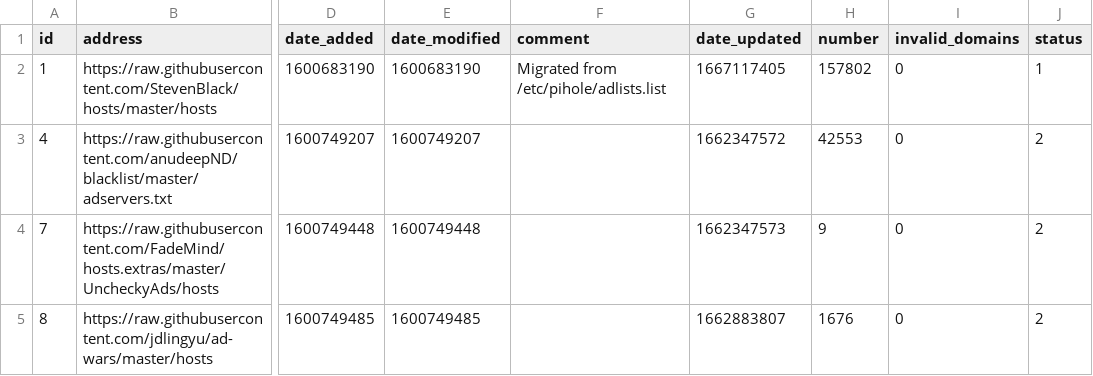
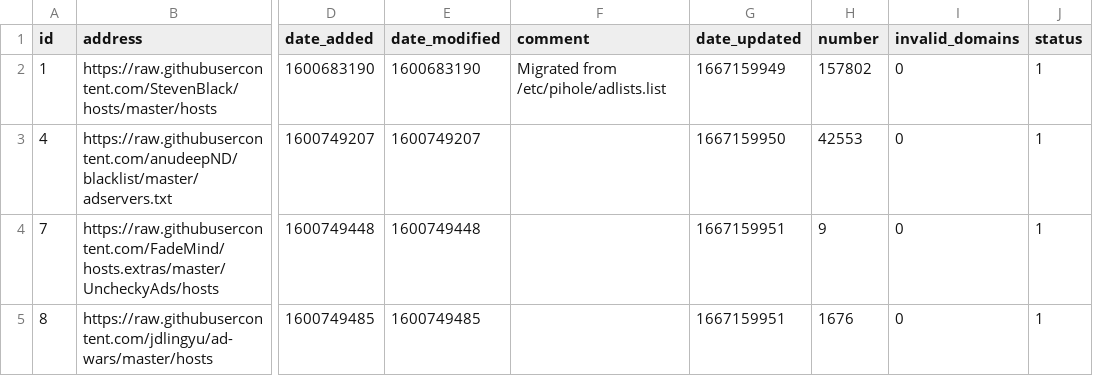
Before and after one commit to johnr9816/my-pihole-lists, a CSV file: adlist.csv, drawn as a sheet; only a part is shown, gaps mark what is left out; the diff names each change by its address in the sheet, - before the commit and + after, or states it on an @@ line.

Commit message:
Updated October 30, 2022  4:00PM

```diff
--- a/adlist.csv
+++ b/adlist.csv
-G2 (date_updated): 1667117405
+G2 (date_updated): 1667159949
-G3 (date_updated): 1662347572
+G3 (date_updated): 1667159950
-J3:J5 (status): 2
+J3:J5 (status): 1
-G4 (date_updated): 1662347573
+G4 (date_updated): 1667159951
-G5 (date_updated): 1662883807
+G5 (date_updated): 1667159951
```
